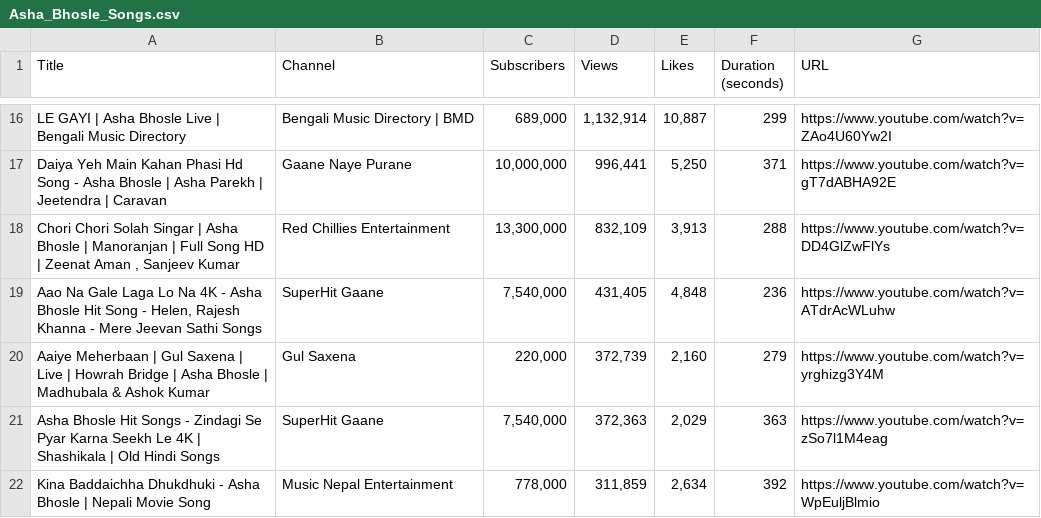
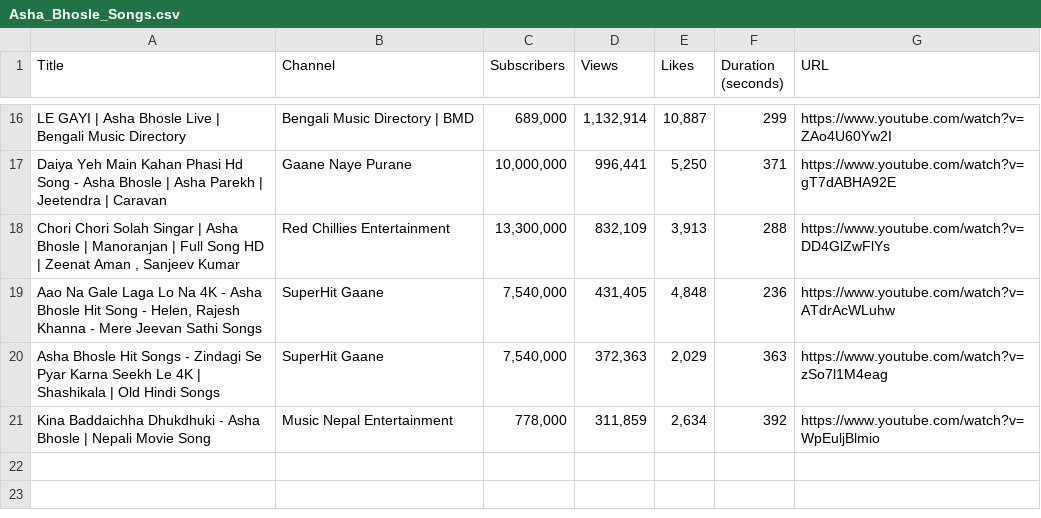
Before and after one commit to MuhammadAhmadBajwa/Classical-Singers-Voice-Classification, a CSV file: Data-Scrapping/Dataset_Metadata/Asha_Bhosle_Songs.csv, drawn as a sheet; only a part is shown, gaps mark what is left out.

```diff
--- a/Data-Scrapping/Dataset_Metadata/Asha_Bhosle_Songs.csv
+++ b/Data-Scrapping/Dataset_Metadata/Asha_Bhosle_Songs.csv
@@ -19,3 +19,2 @@ Daiya Yeh Main Kahan Phasi Hd Song - Asha Bhosle | Asha Parekh | Jeetendra | Car
 "Aao Na Gale Laga Lo Na 4K - Asha Bhosle Hit Song - Helen, Rajesh Khanna - Mere Jeevan Sathi Songs",SuperHit Gaane,"7,540,000","431,405","4,848",236,https://www.youtube.com/watch?v=ATdrAcWLuhw
-Aaiye Meherbaan | Gul Saxena | Live | Howrah Bridge | Asha Bhosle | Madhubala & Ashok Kumar,Gul Saxena,"220,000","372,739","2,160",279,https://www.youtube.com/watch?v=yrghizg3Y4M
 Asha Bhosle Hit Songs - Zindagi Se Pyar Karna Seekh Le 4K | Shashikala | Old Hindi Songs,SuperHit Gaane,"7,540,000","372,363","2,029",363,https://www.youtube.com/watch?v=zSo7l1M4eag
```
Also changed, not shown: 1 other file.
